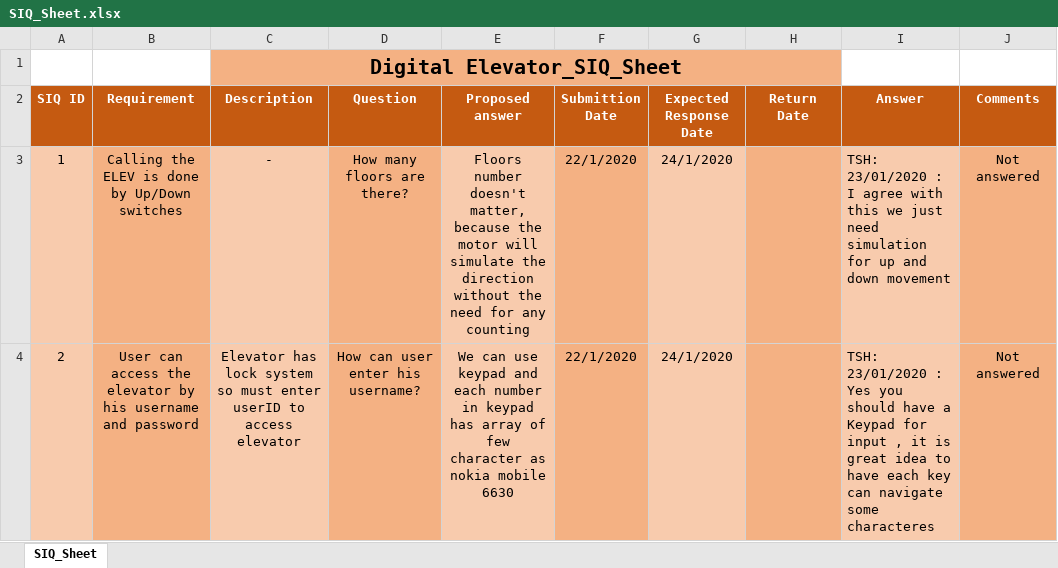
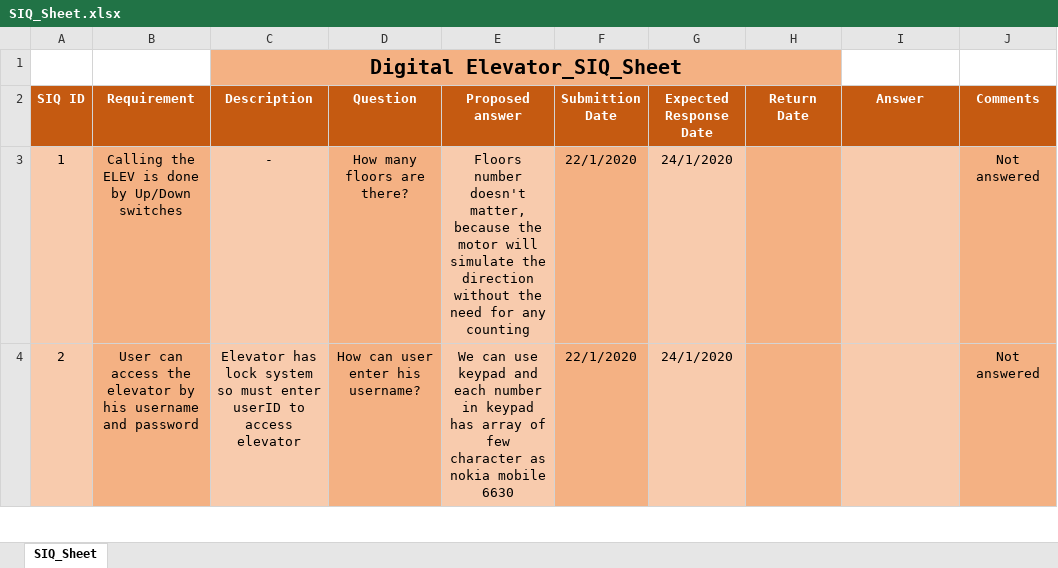
Before and after one commit to TheChosenStranger/Digital_Elevator, an Excel workbook: Input Documents/SIQ_Sheet.xlsx, sheet SIQ_Sheet, drawn as a sheet; only a part is shown; values as stored, in another font and other column widths than the file's, no borders; the diff covers the shown part only; the diff names each change by its address in the sheet, - before the commit and + after, or states it on an @@ line.

```diff
--- a/Input Documents/SIQ_Sheet.xlsx (sheet SIQ_Sheet)
+++ b/Input Documents/SIQ_Sheet.xlsx (sheet SIQ_Sheet)
-I3 (Answer): TSH: 23/01/2020 : I agree with this we just need simulation for up and down movement
+I3 (Answer): (empty)
-I4 (Answer): TSH: 23/01/2020 : Yes you should have a Keypad for input , it is great idea to have each key can navigate some characteres
+I4 (Answer): (empty)
```
Also changed, not shown: 1 removed row, 4 edited cells and cell formats elsewhere in this sheet, Software Deliveries Log/PP.xlsx, 3 other files.
